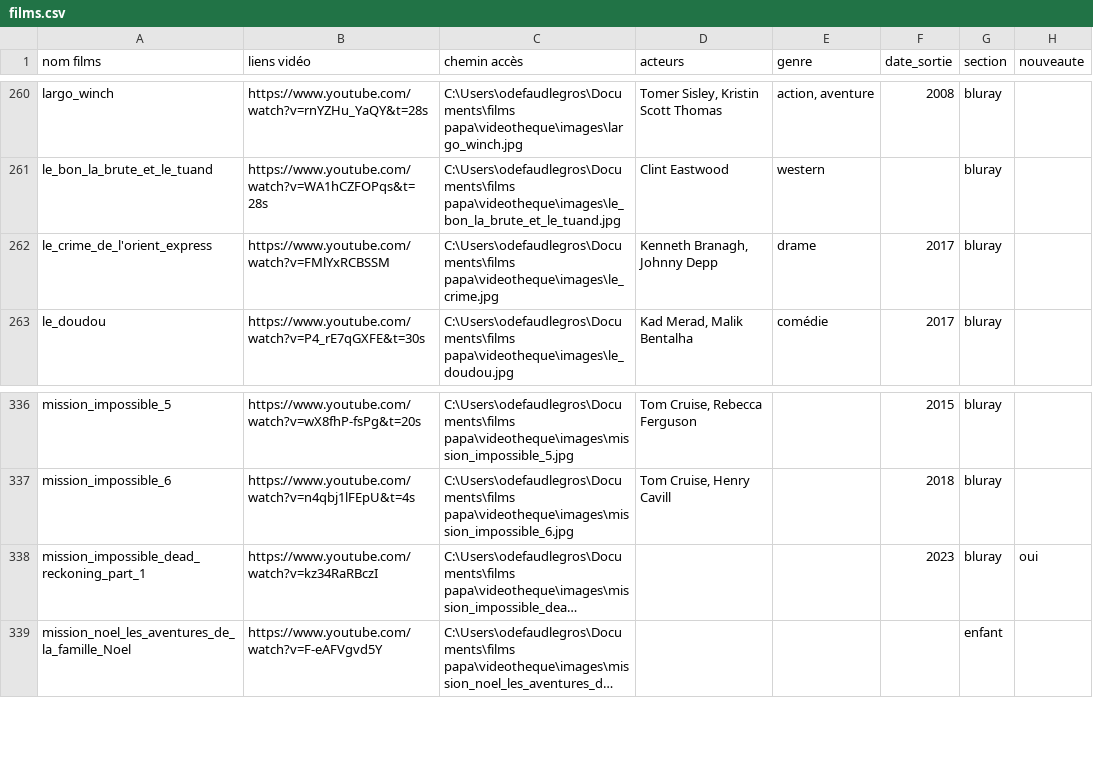
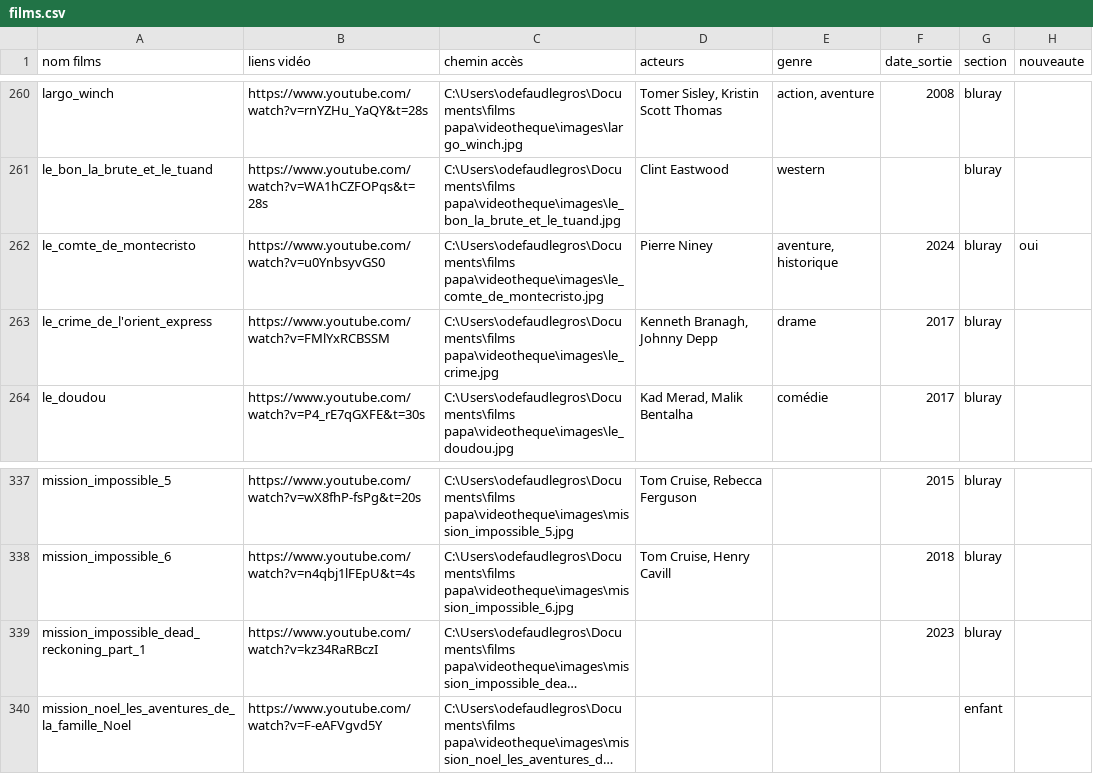
Before and after one commit to Olive97424/videotheque, a CSV file: films.csv, drawn as a sheet; only a part is shown, gaps mark what is left out; long unchanged cells end in …; addresses are those after the commit; the diff names each change by its address in the sheet, - before the commit and + after, or states it on an @@ line.

```diff
--- a/films.csv
+++ b/films.csv
+row 262: le_comte_de_montecristo | https://www.youtube.com/watch?v=u0YnbsyvGS0 | C:\Users\odefaudlegros\Documents\films papa\videotheque\images\le_comte_de_montecristo.jpg | Pierre Niney | aventure, historique | 2024 | bluray | oui
-H339 (nouveaute): oui
+H339 (nouveaute): (empty)
```
Also changed, not shown: 2 other files.
